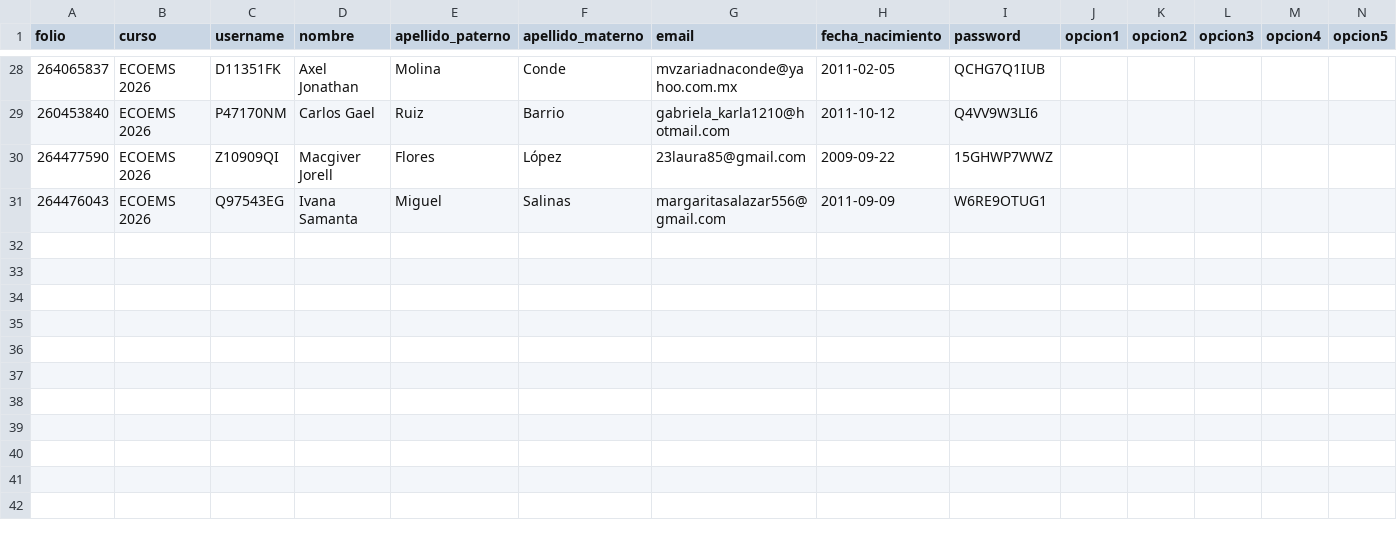
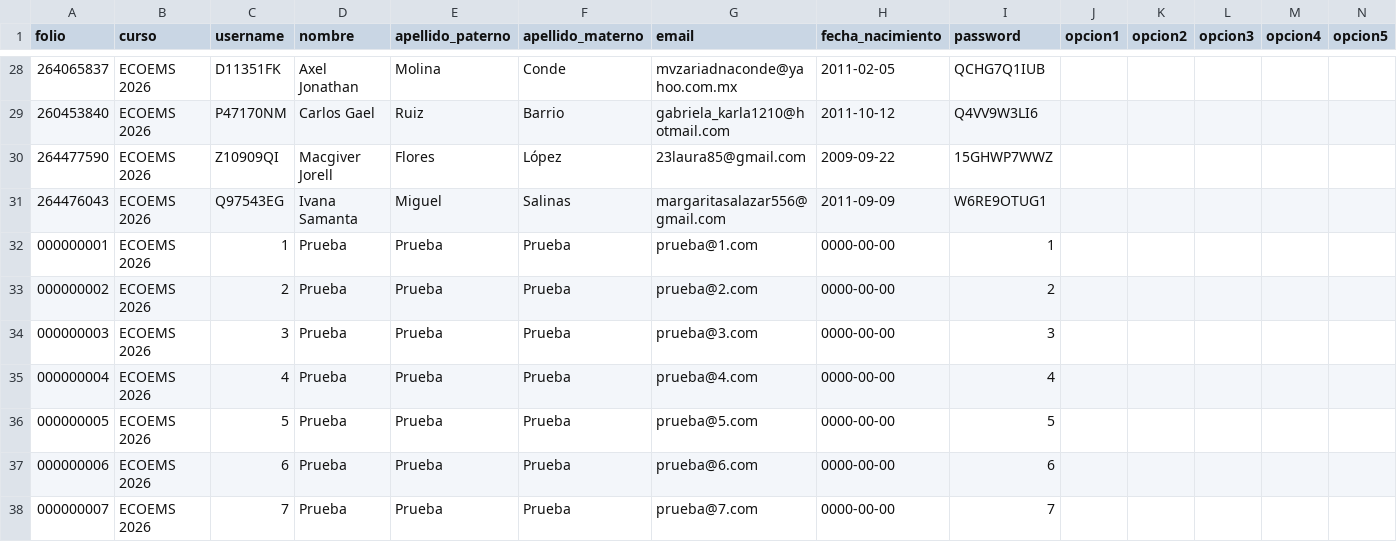
Before and after one commit to sitiocaep/SdEC, a CSV file: users.csv, drawn as a sheet; only a part is shown, gaps mark what is left out; rows hold the shown columns only; the diff names each change by its address in the sheet, - before the commit and + after, or states it on an @@ line.

```diff
--- a/users.csv
+++ b/users.csv
+row 32: 000000001 | ECOEMS 2026 | 1 | Prueba | Prueba | Prueba | prueba@1.com | 0000-00-00 | 1
+row 33: 000000002 | ECOEMS 2026 | 2 | Prueba | Prueba | Prueba | prueba@2.com | 0000-00-00 | 2
+row 34: 000000003 | ECOEMS 2026 | 3 | Prueba | Prueba | Prueba | prueba@3.com | 0000-00-00 | 3
+row 35: 000000004 | ECOEMS 2026 | 4 | Prueba | Prueba | Prueba | prueba@4.com | 0000-00-00 | 4
+row 36: 000000005 | ECOEMS 2026 | 5 | Prueba | Prueba | Prueba | prueba@5.com | 0000-00-00 | 5
+row 37: 000000006 | ECOEMS 2026 | 6 | Prueba | Prueba | Prueba | prueba@6.com | 0000-00-00 | 6
+row 38: 000000007 | ECOEMS 2026 | 7 | Prueba | Prueba | Prueba | prueba@7.com | 0000-00-00 | 7
```
Also changed, not shown: cursos.csv, 3 other files.
